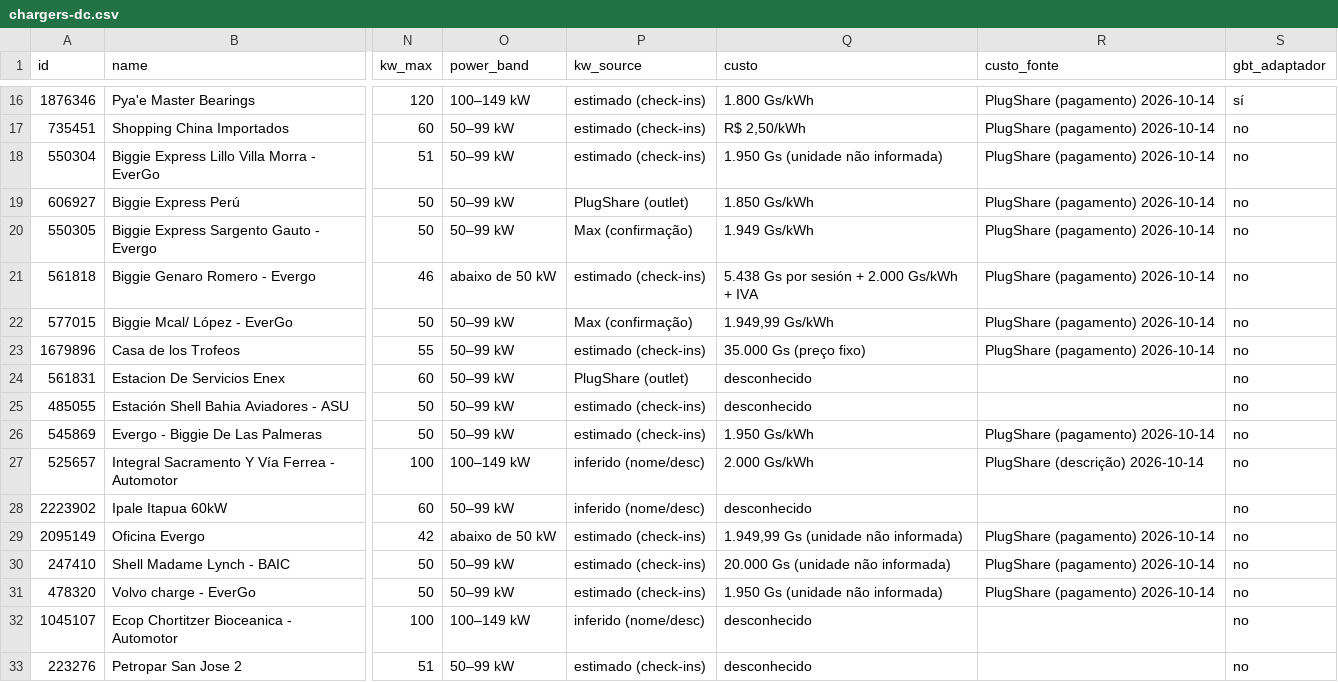
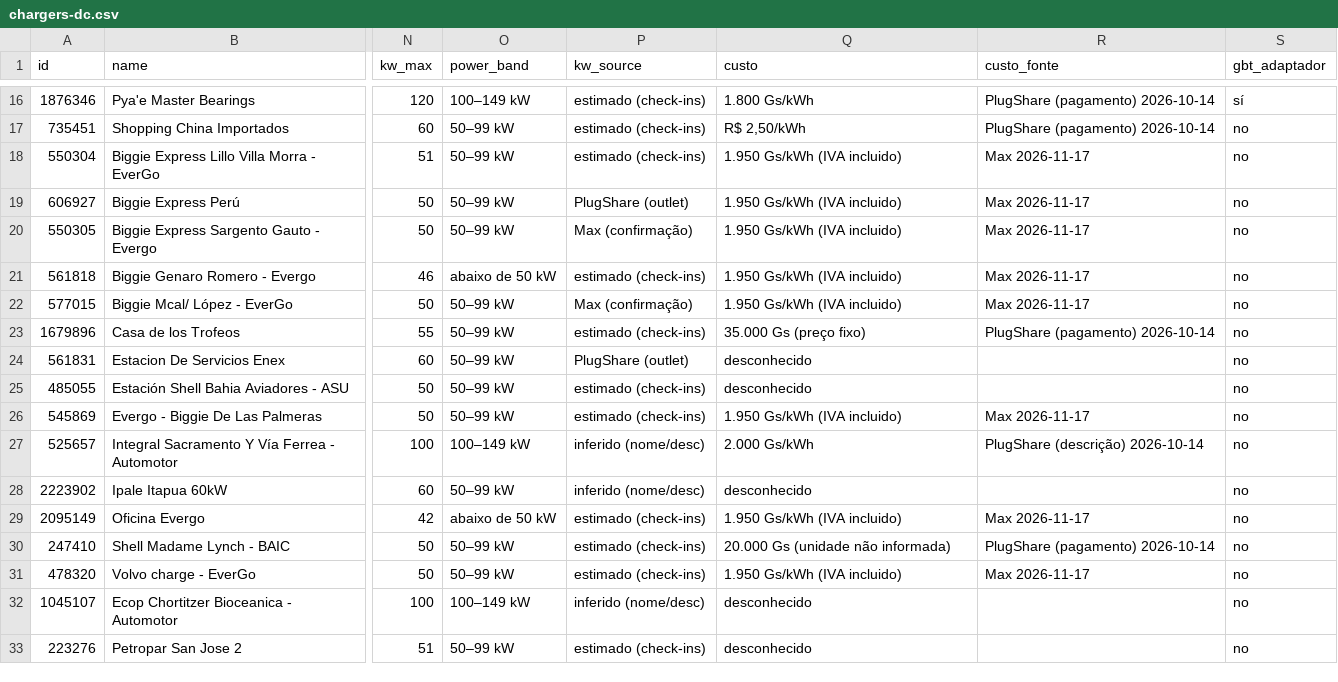
Before and after one commit to ParaguaianMax/paraguay-ev-market, a CSV file: data/chargers-dc.csv, drawn as a sheet; only a part is shown, gaps mark what is left out; the diff covers the shown part only; the diff names each change by its address in the sheet, - before the commit and + after, or states it on an @@ line.

```diff
--- a/data/chargers-dc.csv
+++ b/data/chargers-dc.csv
-Q18 (custo): 1.950 Gs (unidade não informada)
+Q18 (custo): 1.950 Gs/kWh (IVA incluido)
-R18:R22 (custo_fonte): PlugShare (pagamento) 2026-10-14
+R18:R22 (custo_fonte): Max 2026-11-17
-Q19 (custo): 1.850 Gs/kWh
+Q19 (custo): 1.950 Gs/kWh (IVA incluido)
-Q20 (custo): 1.949 Gs/kWh
+Q20 (custo): 1.950 Gs/kWh (IVA incluido)
-Q21 (custo): 5.438 Gs por sesión + 2.000 Gs/kWh + IVA
+Q21 (custo): 1.950 Gs/kWh (IVA incluido)
-Q22 (custo): 1.949,99 Gs/kWh
+Q22 (custo): 1.950 Gs/kWh (IVA incluido)
-Q26 (custo): 1.950 Gs/kWh
+Q26 (custo): 1.950 Gs/kWh (IVA incluido)
-R26 (custo_fonte): PlugShare (pagamento) 2026-10-14
+R26 (custo_fonte): Max 2026-11-17
-Q29 (custo): 1.949,99 Gs (unidade não informada)
+Q29 (custo): 1.950 Gs/kWh (IVA incluido)
-R29 (custo_fonte): PlugShare (pagamento) 2026-10-14
+R29 (custo_fonte): Max 2026-11-17
-Q31 (custo): 1.950 Gs (unidade não informada)
+Q31 (custo): 1.950 Gs/kWh (IVA incluido)
-R31 (custo_fonte): PlugShare (pagamento) 2026-10-14
+R31 (custo_fonte): Max 2026-11-17
```
Also changed, not shown: 40 edited cells elsewhere in this file.
